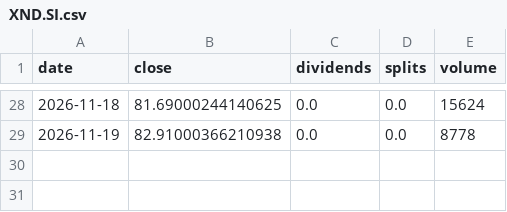
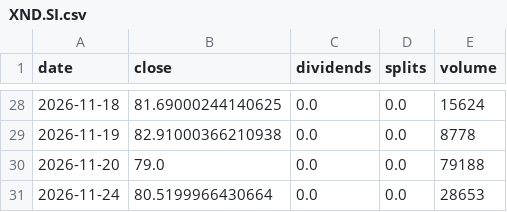
Before and after one commit to pintuwang/ETF, a CSV file: data/raw/XND.SI.csv, drawn as a sheet; only a part is shown, gaps mark what is left out.

```diff
--- a/data/raw/XND.SI.csv
+++ b/data/raw/XND.SI.csv
@@ -29 +29,3 @@ date,close,dividends,splits,volume
 2026-11-19,82.91000366210938,0.0,0.0,8778
+2026-11-20,79.0,0.0,0.0,79188
+2026-11-24,80.5199966430664,0.0,0.0,28653
```
Also changed, not shown: data/backfill_daily.csv, data/raw/RSP.csv, 9 other files.
